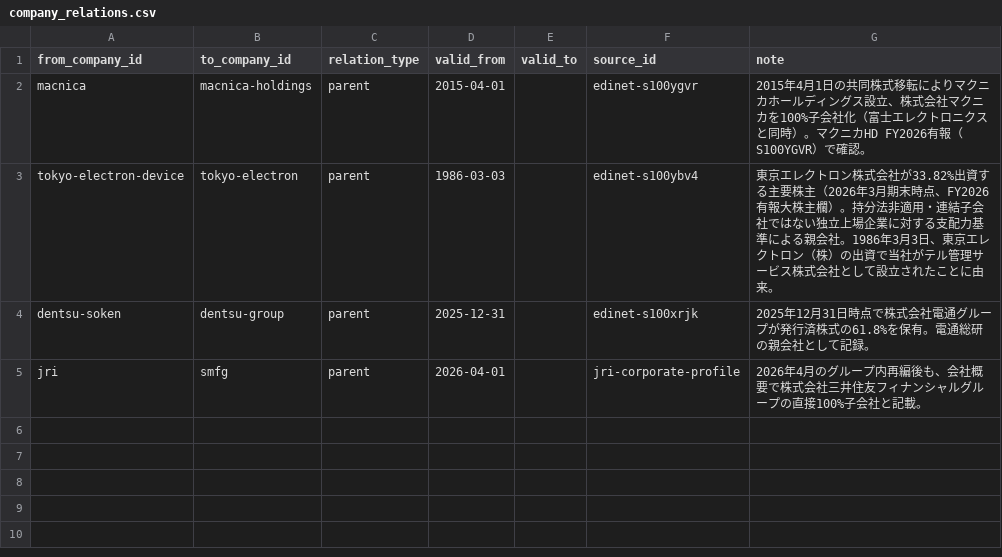
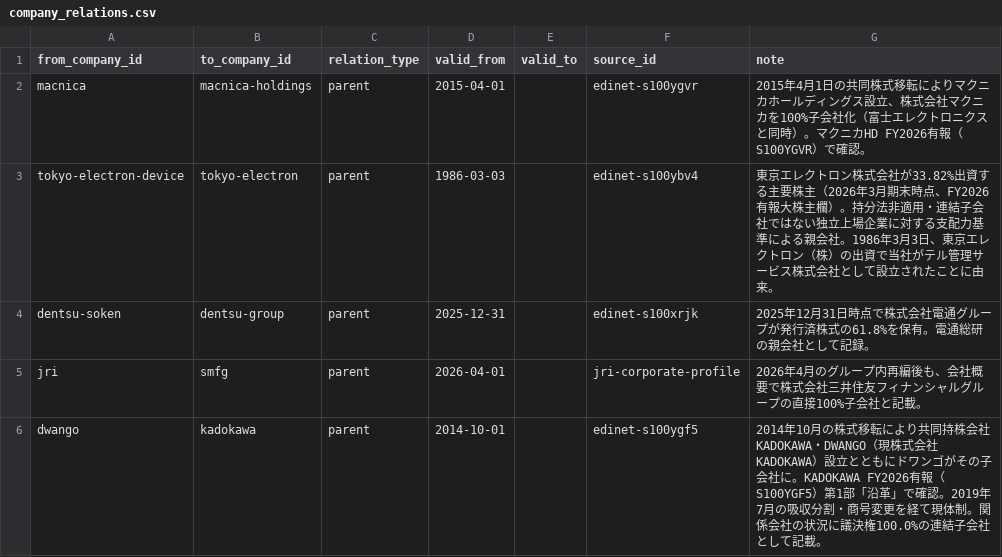
Before and after one commit to BIG-A-K/it-recruit-analysis, a CSV file: data/company_relations.csv, drawn as a sheet.

```diff
--- a/data/company_relations.csv
+++ b/data/company_relations.csv
@@ -5 +5,2 @@ dentsu-soken,dentsu-group,parent,2025-12-31,,edinet-s100xrjk,2025年12月31日
 jri,smfg,parent,2026-04-01,,jri-corporate-profile,2026年4月のグループ内再編後も、会社概要で株式会社三井住友フィナンシャルグループの直接100%子会社と記載。
+dwango,kadokawa,parent,2014-10-01,,edinet-s100ygf5,2014年10月の株式移転により共同持株会社KADOKAWA・DWANGO（現株式会社KADOKAWA）設立とともにドワンゴがその子会社に。KADOKAWA FY2026有報（S100YGF5）第1部「沿革」で確認。2019年7月の吸収分割・商号変更を経て現体制。関係会社の状況に議決権100.0%の連結子会社として記載。
```
Also changed, not shown: data/metrics.csv, data/segments.csv, 4 other files.
